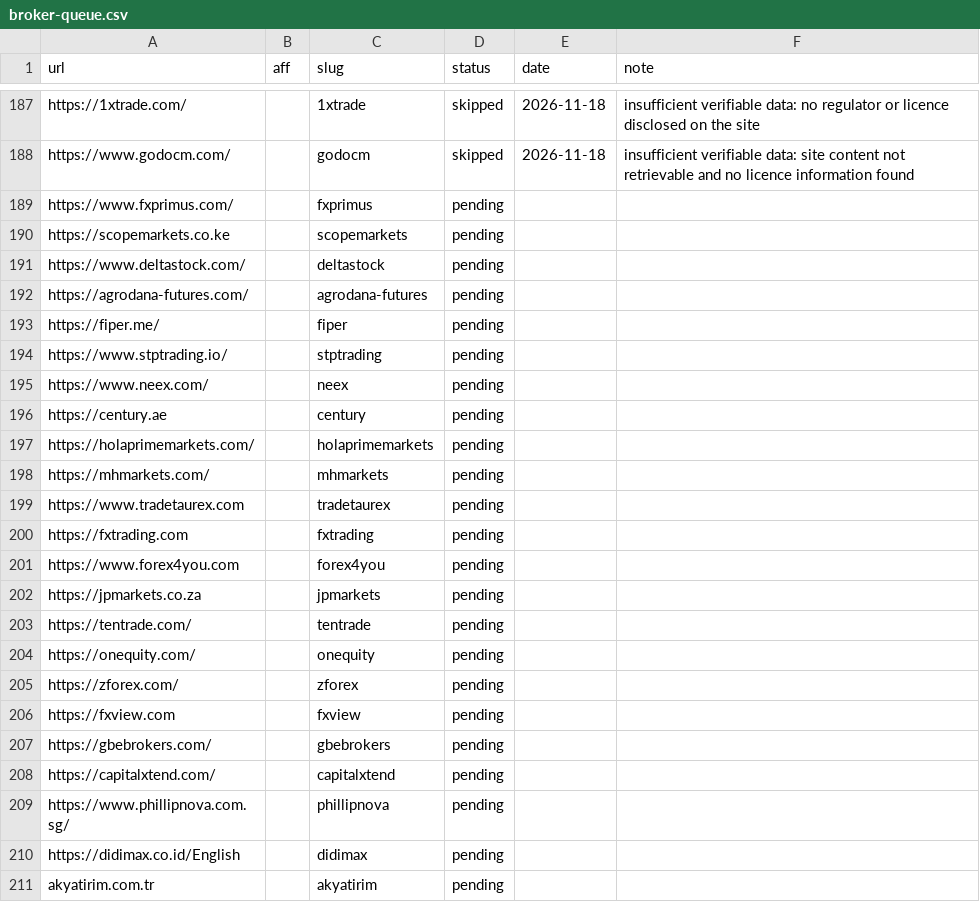
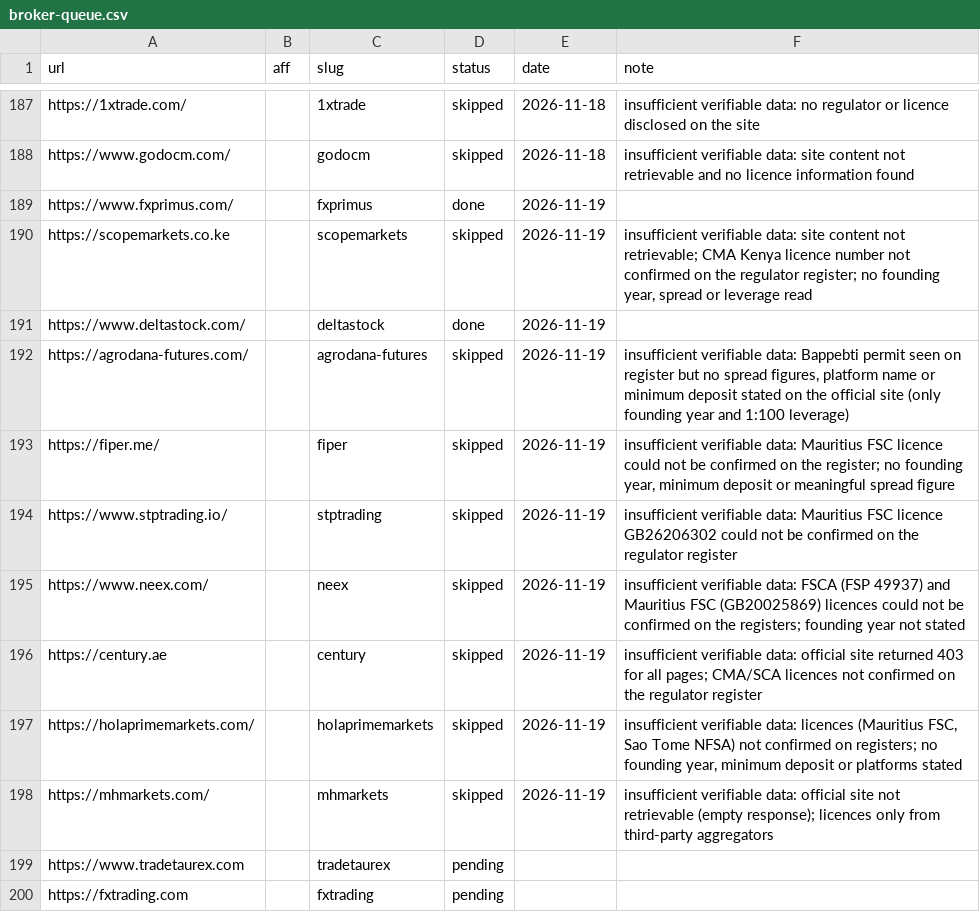
Before and after one commit to quykhanh1603/pip24h, a CSV file: automation/broker-queue.csv, drawn as a sheet; only a part is shown, gaps mark what is left out; the shorter side is filled out with more unchanged rows.

```diff
--- a/automation/broker-queue.csv
+++ b/automation/broker-queue.csv
@@ -188,12 +188,12 @@ https://1xtrade.com/,,1xtrade,skipped,2026-11-18,insufficient verifiable data: n
 https://www.godocm.com/,,godocm,skipped,2026-11-18,insufficient verifiable data: site content not retrievable and no licence information found
-https://www.fxprimus.com/,,fxprimus,pending,,
-https://scopemarkets.co.ke,,scopemarkets,pending,,
-https://www.deltastock.com/,,deltastock,pending,,
-https://agrodana-futures.com/,,agrodana-futures,pending,,
-https://fiper.me/,,fiper,pending,,
-https://www.stptrading.io/,,stptrading,pending,,
-https://www.neex.com/,,neex,pending,,
-https://century.ae,,century,pending,,
-https://holaprimemarkets.com/,,holaprimemarkets,pending,,
-https://mhmarkets.com/,,mhmarkets,pending,,
+https://www.fxprimus.com/,,fxprimus,done,2026-11-19,
+https://scopemarkets.co.ke,,scopemarkets,skipped,2026-11-19,"insufficient verifiable data: site content not retrievable; CMA Kenya licence number not confirmed on the regulator register; no founding year, spread or leverage read"
+https://www.deltastock.com/,,deltastock,done,2026-11-19,
+https://agrodana-futures.com/,,agrodana-futures,skipped,2026-11-19,"insufficient verifiable data: Bappebti permit seen on register but no spread figures, platform name or minimum deposit stated on the official site (only founding year and 1:100 leverage)"
+https://fiper.me/,,fiper,skipped,2026-11-19,"insufficient verifiable data: Mauritius FSC licence could not be confirmed on the register; no founding year, minimum deposit or meaningful spread figure"
+https://www.stptrading.io/,,stptrading,skipped,2026-11-19,insufficient verifiable data: Mauritius FSC licence GB26206302 could not be confirmed on the regulator register
+https://www.neex.com/,,neex,skipped,2026-11-19,insufficient verifiable data: FSCA (FSP 49937) and Mauritius FSC (GB20025869) licences could not be confirmed on the registers; founding year not stated
+https://century.ae,,century,skipped,2026-11-19,insufficient verifiable data: official site returned 403 for all pages; CMA/SCA licences not confirmed on the regulator register
+https://holaprimemarkets.com/,,holaprimemarkets,skipped,2026-11-19,"insufficient verifiable data: licences (Mauritius FSC, Sao Tome NFSA) not confirmed on registers; no founding year, minimum deposit or platforms stated"
+https://mhmarkets.com/,,mhmarkets,skipped,2026-11-19,insufficient verifiable data: official site not retrievable (empty response); licences only from third-party aggregators
 https://www.tradetaurex.com,,tradetaurex,pending,,
```
Also changed, not shown: 14 other files.
